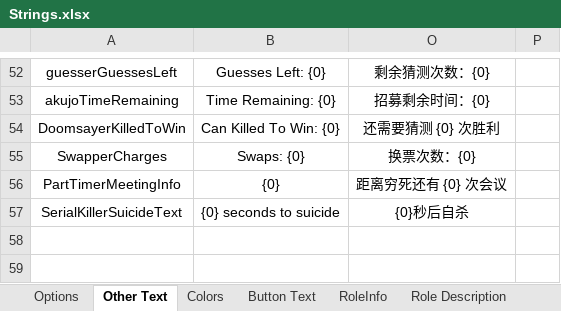
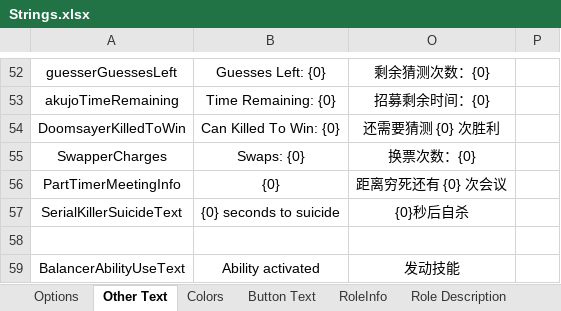
Before and after one commit to mxyx0412/TheOtherUs-Edited, an Excel workbook: Strings.xlsx, sheet Other Text, drawn as a sheet; only a part is shown, gaps mark what is left out; values as stored, in another font and other column widths than the file's, no borders; the diff covers the shown part only; the diff names each change by its address in the sheet, - before the commit and + after, or states it on an @@ line.

```diff
--- a/Strings.xlsx (sheet Other Text)
+++ b/Strings.xlsx (sheet Other Text)
+row 58: (empty)
+row 59: BalancerAbilityUseText | Ability activated | 发动技能
```
Also changed, not shown: 2 added rows and 2 edited cells elsewhere in this sheet, sheet Options, sheet RoleInfo, sheet Role Description, 12 other files.
